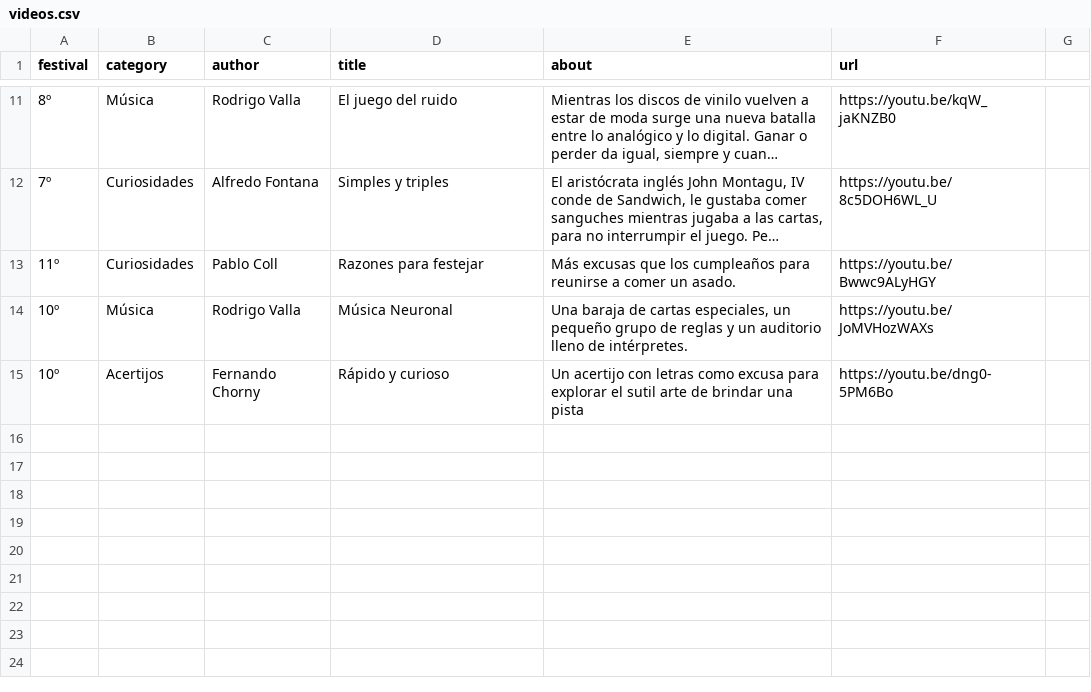
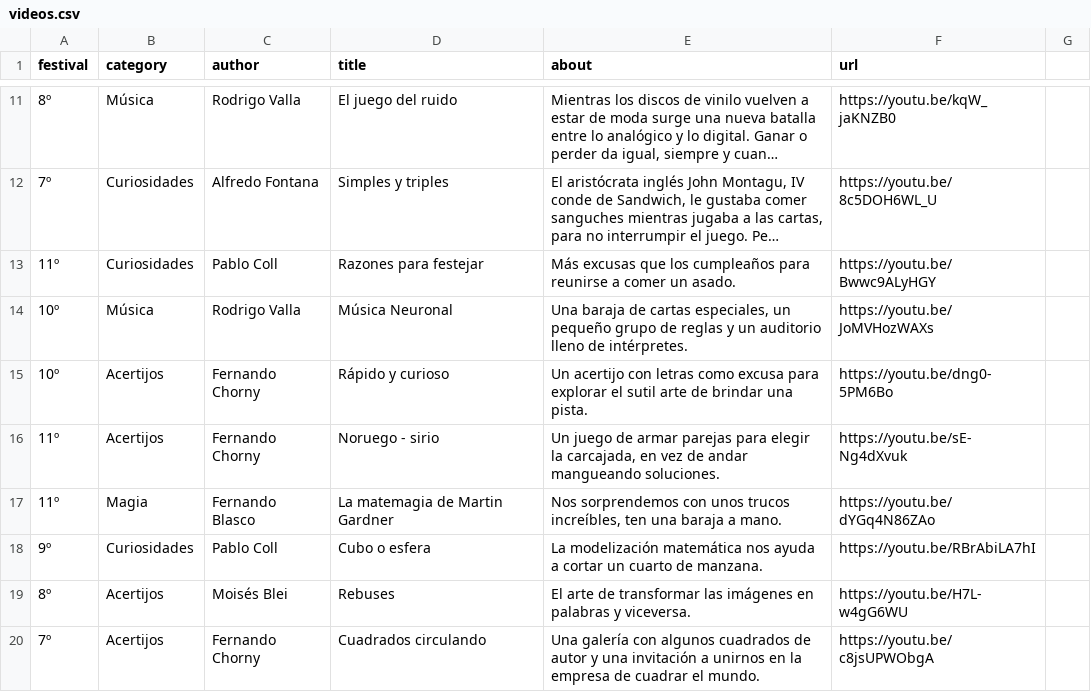
Before and after one commit to rvalla/festivaldelingenio.bot, a CSV file: assets/videos.csv, drawn as a sheet; only a part is shown, gaps mark what is left out; long unchanged cells end in ….

```diff
--- a/assets/videos.csv
+++ b/assets/videos.csv
@@ -14,2 +14,7 @@ festival;category;author;title;about;url
 10º;Música;Rodrigo Valla;Música Neuronal;Una baraja de cartas especiales, un pequeño grupo de reglas y un auditorio lleno de intérpretes.;https://youtu.be/JoMVHozWAXs
-10º;Acertijos;Fernando Chorny;Rápido y curioso;Un acertijo con letras como excusa para explorar el sutil arte de brindar una pista;https://youtu.be/dng0-5PM6Bo
+10º;Acertijos;Fernando Chorny;Rápido y curioso;Un acertijo con letras como excusa para explorar el sutil arte de brindar una pista.;https://youtu.be/dng0-5PM6Bo
+11º;Acertijos;Fernando Chorny;Noruego - sirio;Un juego de armar parejas para elegir la carcajada, en vez de andar mangueando soluciones.;https://youtu.be/sE-Ng4dXvuk
+11º;Magia;Fernando Blasco;La matemagia de Martin Gardner;Nos sorprendemos con unos trucos increíbles, ten una baraja a mano.;https://youtu.be/dYGq4N86ZAo
+9º;Curiosidades;Pablo Coll;Cubo o esfera;La modelización matemática nos ayuda a cortar un cuarto de manzana.;https://youtu.be/RBrAbiLA7hI
+8º;Acertijos;Moisés Blei;Rebuses;El arte de transformar las imágenes en palabras y viceversa.;https://youtu.be/H7L-w4gG6WU
+7º;Acertijos;Fernando Chorny;Cuadrados circulando;Una galería con algunos cuadrados de autor y una invitación a unirnos en la empresa de cuadrar el mundo.;https://youtu.be/c8jsUPWObgA
```
Also changed, not shown: assets/data_rebuses.csv, assets/data_reverse_numbers.csv, 5 other files.
